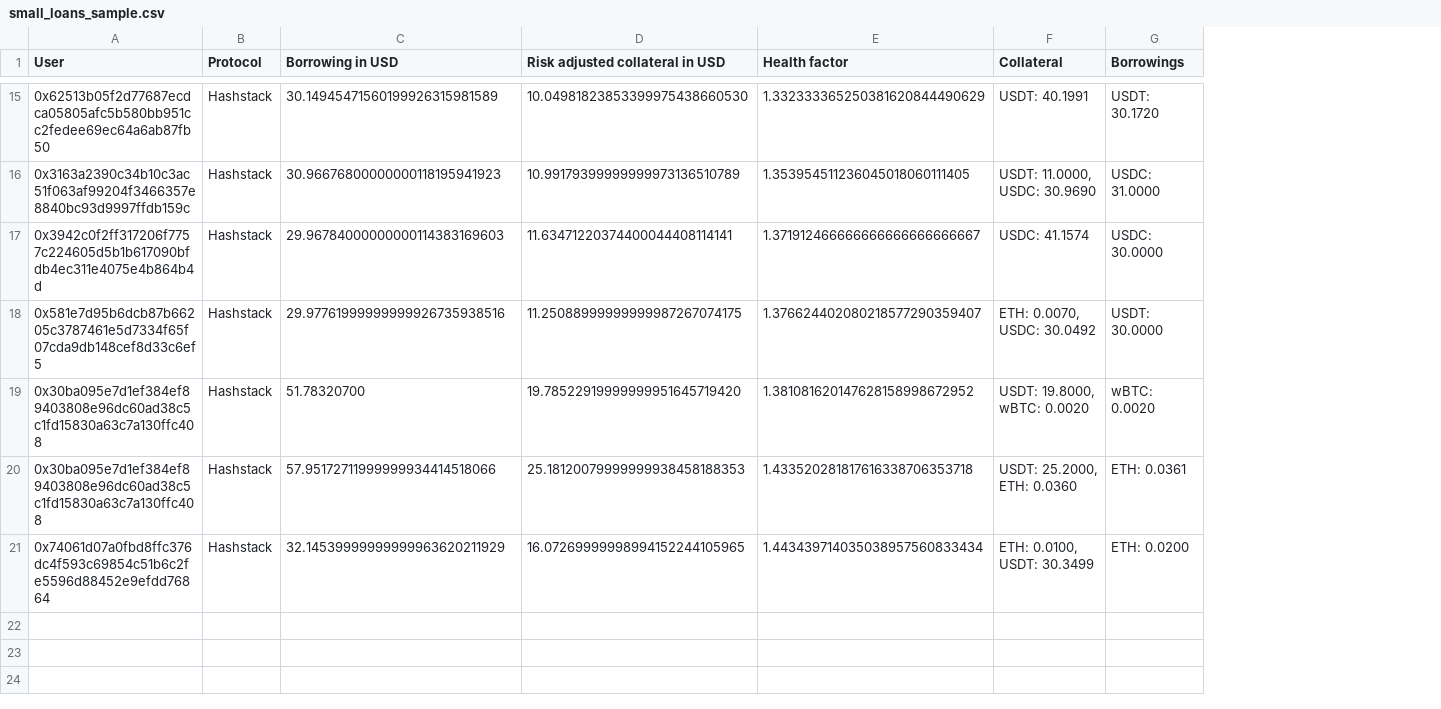
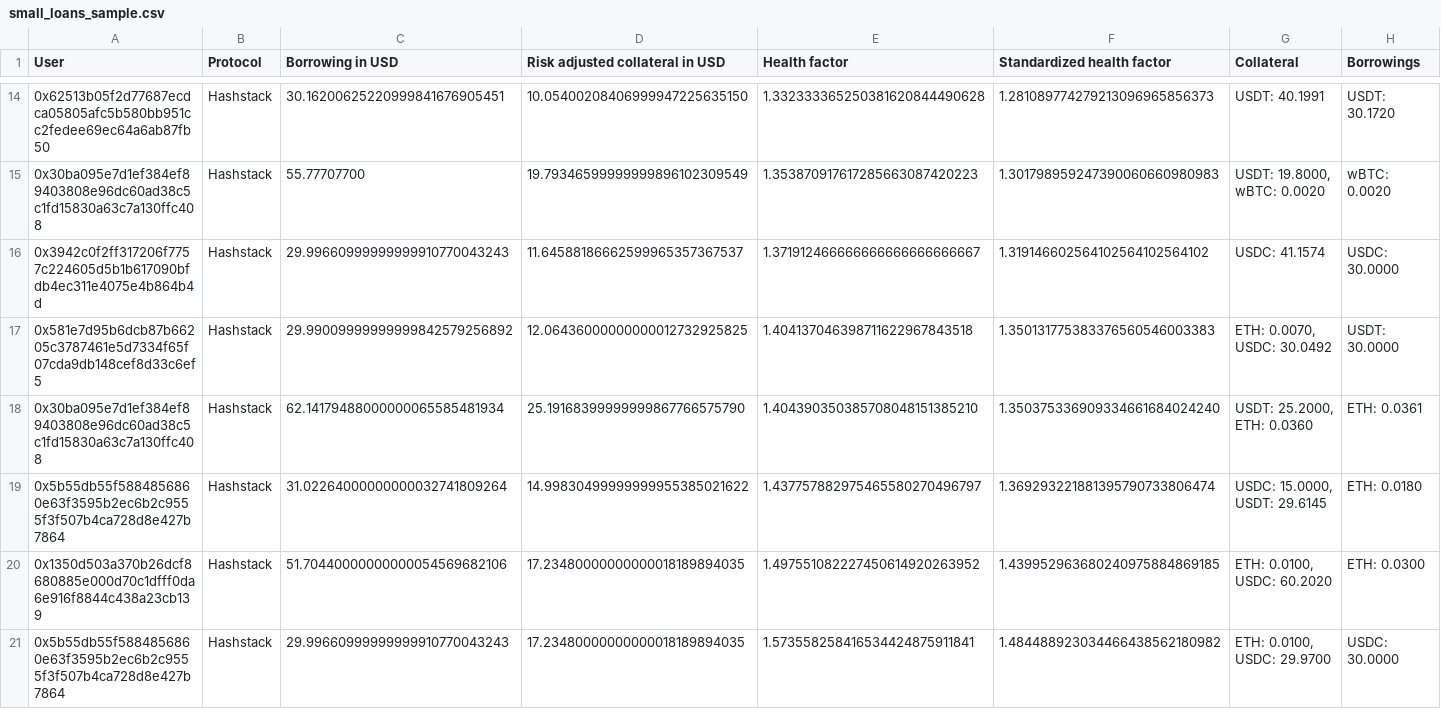
Before and after one commit to CarmineOptions/derisk-research, a CSV file: hashstack_data/small_loans_sample.csv, drawn as a sheet; only a part is shown, gaps mark what is left out; removed rows and columns are numbered as before the commit, all else as after; the diff covers the shown part only; the diff names each change by its address in the sheet, - before the commit and + after, or states it on an @@ line.

```diff
--- a/hashstack_data/small_loans_sample.csv
+++ b/hashstack_data/small_loans_sample.csv
+column F (Standardized health factor), row 14: 1.281089774279213096965856373; rows 16-18: 1.319146602564102564102564102 | 1.350131775383376560546003383 | 1.350375336909334661684024240
-C14 (Borrowing in USD): 30.14945471560199926315981589
+C14 (Borrowing in USD): 30.16200625220999841676905451
-D14 (Risk adjusted collateral in USD): 10.04981823853399975438660530
+D14 (Risk adjusted collateral in USD): 10.05400208406999947225635150
-E14 (Health factor): 1.332333365250381620844490629
+E14 (Health factor): 1.332333365250381620844490628
-row 16: 0x3163a2390c34b10c3ac51f063af99204f3466357e8840bc93d9997ffdb159c | Hashstack | 30.96676800000000118195941923 | 10.99179399999999973136510789 | 1.353954511236045018060111405 | USDT: 11.0000, USDC: 30.9690 | USDC: 31.0000
+row 15: 0x30ba095e7d1ef384ef89403808e96dc60ad38c5c1fd15830a63c7a130ffc408 | Hashstack | 55.77707700 | 19.79346599999999896102309549 | 1.353870917617285663087420223 | 1.301798959247390060660980983 | USDT: 19.8000, wBTC: 0.0020 | wBTC: 0.0020
-C16 (Borrowing in USD): 29.96784000000000114383169603
+C16 (Borrowing in USD): 29.99660999999999910770043243
-D16 (Risk adjusted collateral in USD): 11.63471220374400044408114141
+D16 (Risk adjusted collateral in USD): 11.64588186662599965357367537
-C17 (Borrowing in USD): 29.97761999999999926735938516
+C17 (Borrowing in USD): 29.99009999999999842579256892
-D17 (Risk adjusted collateral in USD): 11.25088999999999987267074175
+D17 (Risk adjusted collateral in USD): 12.06436000000000012732925825
-E17 (Health factor): 1.376624402080218577290359407
+E17 (Health factor): 1.404137046398711622967843518
-row 19: 0x30ba095e7d1ef384ef89403808e96dc60ad38c5c1fd15830a63c7a130ffc408 | Hashstack | 51.78320700 | 19.78522919999999951645719420 | 1.381081620147628158998672952 | USDT: 19.8000, wBTC: 0.0020 | wBTC: 0.0020
-C18 (Borrowing in USD): 57.95172711999999934414518066
+C18 (Borrowing in USD): 62.14179488000000065585481934
-D18 (Risk adjusted collateral in USD): 25.18120079999999938458188353
+D18 (Risk adjusted collateral in USD): 25.19168399999999867766575790
-E18 (Health factor): 1.433520281817616338706353718
+E18 (Health factor): 1.404390350385708048151385210
-row 21: 0x74061d07a0fbd8ffc376dc4f593c69854c51b6c2fe5596d88452e9efdd76864 | Hashstack | 32.14539999999999963620211929 | 16.07269999998994152244105965 | 1.443439714035038957560833434 | ETH: 0.0100, USDT: 30.3499 | ETH: 0.0200
+row 19: 0x5b55db55f5884856860e63f3595b2ec6b2c9555f3f507b4ca728d8e427b7864 | Hashstack | 31.02264000000000032741809264 | 14.99830499999999955385021622 | 1.437757882975465580270496797 | 1.369293221881395790733806474 | USDC: 15.0000, USDT: 29.6145 | ETH: 0.0180
+row 20: 0x1350d503a370b26dcf8680885e000d70c1dfff0da6e916f8844c438a23cb139 | Hashstack | 51.70440000000000054569682106 | 17.23480000000000018189894035 | 1.497551082227450614920263952 | 1.439952963680240975884869185 | ETH: 0.0100, USDC: 60.2020 | ETH: 0.0300
+row 21: 0x5b55db55f5884856860e63f3595b2ec6b2c9555f3f507b4ca728d8e427b7864 | Hashstack | 29.99660999999999910770043243 | 17.23480000000000018189894035 | 1.573558258416534424875911841 | 1.484488923034466438562180982 | ETH: 0.0100, USDC: 29.9700 | USDC: 30.0000
```
Also changed, not shown: 3 added rows, 4 removed rows and 23 edited cells elsewhere in this file, data/large_loans_sample.csv, data/wBTC-DAI.csv, 23 other files.
